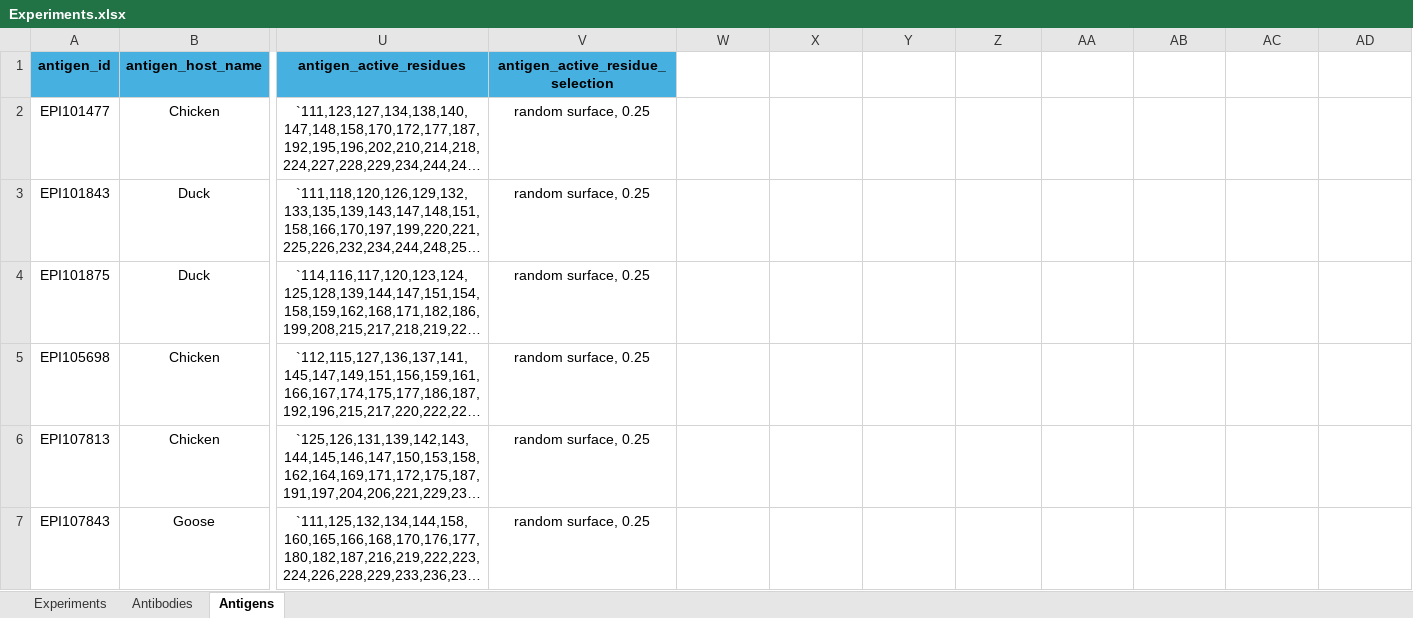
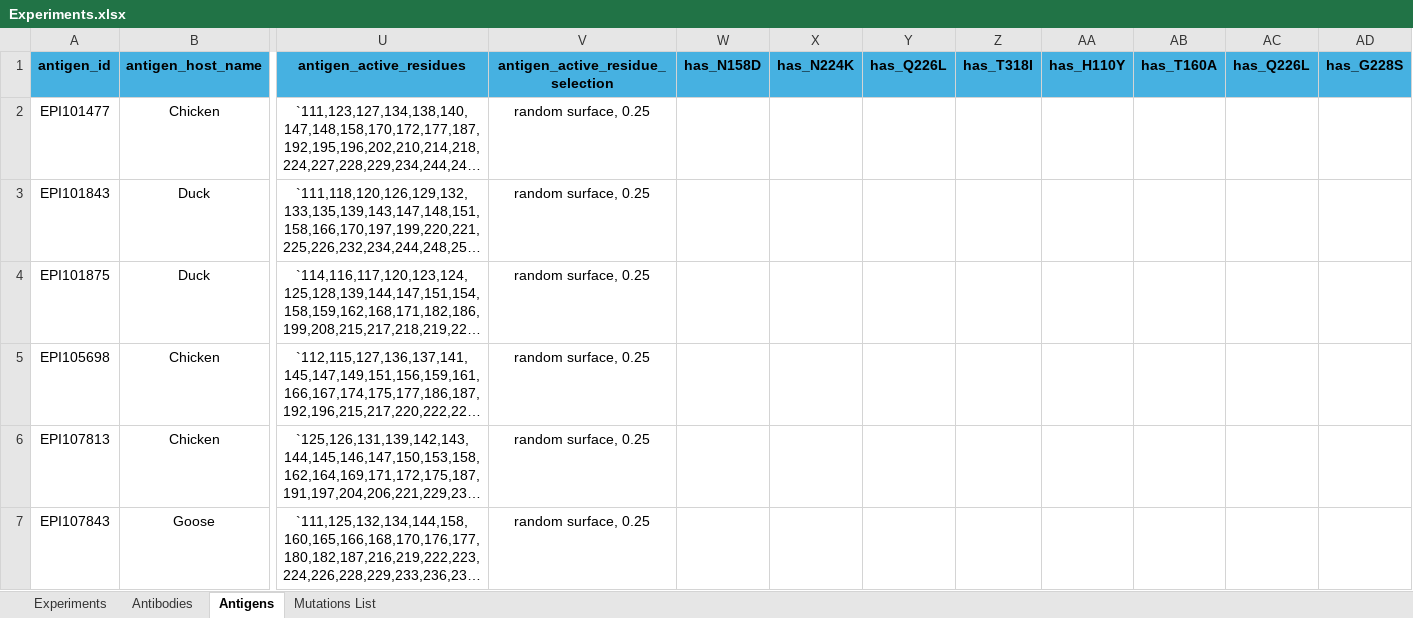
Before and after one commit to colbyford/Influenza_H5-Antibody_Predictions, an Excel workbook: Experiments.xlsx, sheet Antigens, drawn as a sheet; only a part is shown, gaps mark what is left out; long unchanged cells end in …; values as stored, in another font and other column widths than the file's, no borders; the diff names each change by its address in the sheet, - before the commit and + after, or states it on an @@ line.

```diff
--- a/Experiments.xlsx (sheet Antigens)
+++ b/Experiments.xlsx (sheet Antigens)
+sheet tab: Mutations List
-W1: (empty)
+W1: has_N158D
-W1:AD1 fill: none
+W1:AD1 fill: #46B1E1
-X1: (empty)
+X1: has_N224K
-Y1: (empty)
+Y1: has_Q226L
-Z1: (empty)
+Z1: has_T318I
-AA1: (empty)
+AA1: has_H110Y
-AB1: (empty)
+AB1: has_T160A
-AC1: (empty)
+AC1: has_Q226L
-AD1: (empty)
+AD1: has_G228S
```
